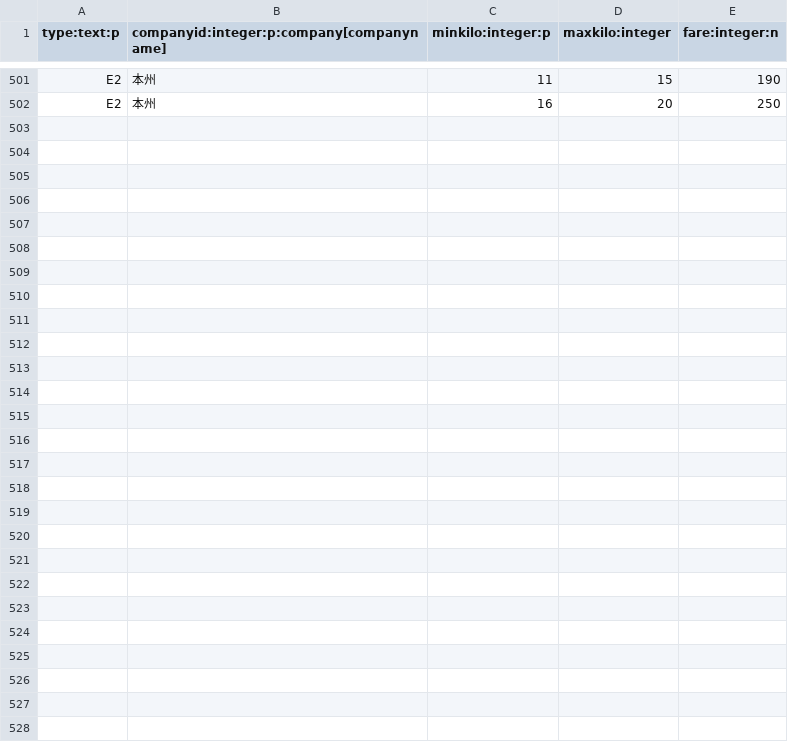
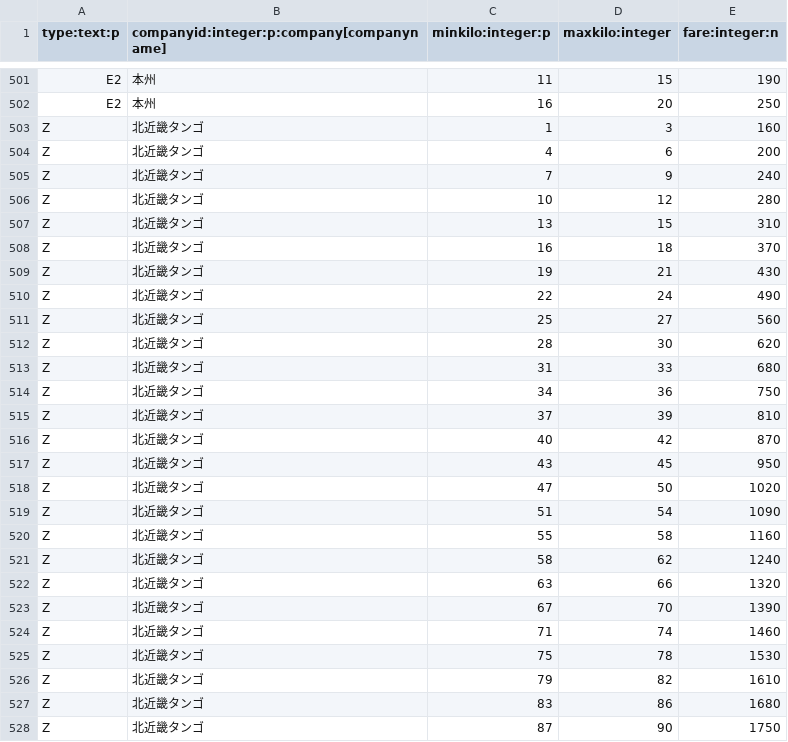
Before and after one commit to xkikeg/ares, a CSV file: data/fare.csv, drawn as a sheet; only a part is shown, gaps mark what is left out; the diff names each change by its address in the sheet, - before the commit and + after, or states it on an @@ line.

Commit message:
Added private company support. Closed #21.
社線に対応した.加算運賃を処理するフレームワークとして実装した.
問題点としてはキロ程を管理するクラスに運賃の話が混じっていること.
正直混ぜたくないところである.CRoute::get_kilo()をCFareを返すようにするとか.

```diff
--- a/data/fare.csv
+++ b/data/fare.csv
+row 503: Z | 北近畿タンゴ | 1 | 3 | 160
+row 504: Z | 北近畿タンゴ | 4 | 6 | 200
+row 505: Z | 北近畿タンゴ | 7 | 9 | 240
+row 506: Z | 北近畿タンゴ | 10 | 12 | 280
+row 507: Z | 北近畿タンゴ | 13 | 15 | 310
+row 508: Z | 北近畿タンゴ | 16 | 18 | 370
+row 509: Z | 北近畿タンゴ | 19 | 21 | 430
+row 510: Z | 北近畿タンゴ | 22 | 24 | 490
+row 511: Z | 北近畿タンゴ | 25 | 27 | 560
+row 512: Z | 北近畿タンゴ | 28 | 30 | 620
+row 513: Z | 北近畿タンゴ | 31 | 33 | 680
+row 514: Z | 北近畿タンゴ | 34 | 36 | 750
+row 515: Z | 北近畿タンゴ | 37 | 39 | 810
+row 516: Z | 北近畿タンゴ | 40 | 42 | 870
+row 517: Z | 北近畿タンゴ | 43 | 45 | 950
+row 518: Z | 北近畿タンゴ | 47 | 50 | 1020
+row 519: Z | 北近畿タンゴ | 51 | 54 | 1090
+row 520: Z | 北近畿タンゴ | 55 | 58 | 1160
+row 521: Z | 北近畿タンゴ | 58 | 62 | 1240
+row 522: Z | 北近畿タンゴ | 63 | 66 | 1320
+row 523: Z | 北近畿タンゴ | 67 | 70 | 1390
+row 524: Z | 北近畿タンゴ | 71 | 74 | 1460
+row 525: Z | 北近畿タンゴ | 75 | 78 | 1530
+row 526: Z | 北近畿タンゴ | 79 | 82 | 1610
+row 527: Z | 北近畿タンゴ | 83 | 86 | 1680
+row 528: Z | 北近畿タンゴ | 87 | 90 | 1750
```
Also changed, not shown: data/kilo.csv, data/line.csv, 14 other files.
